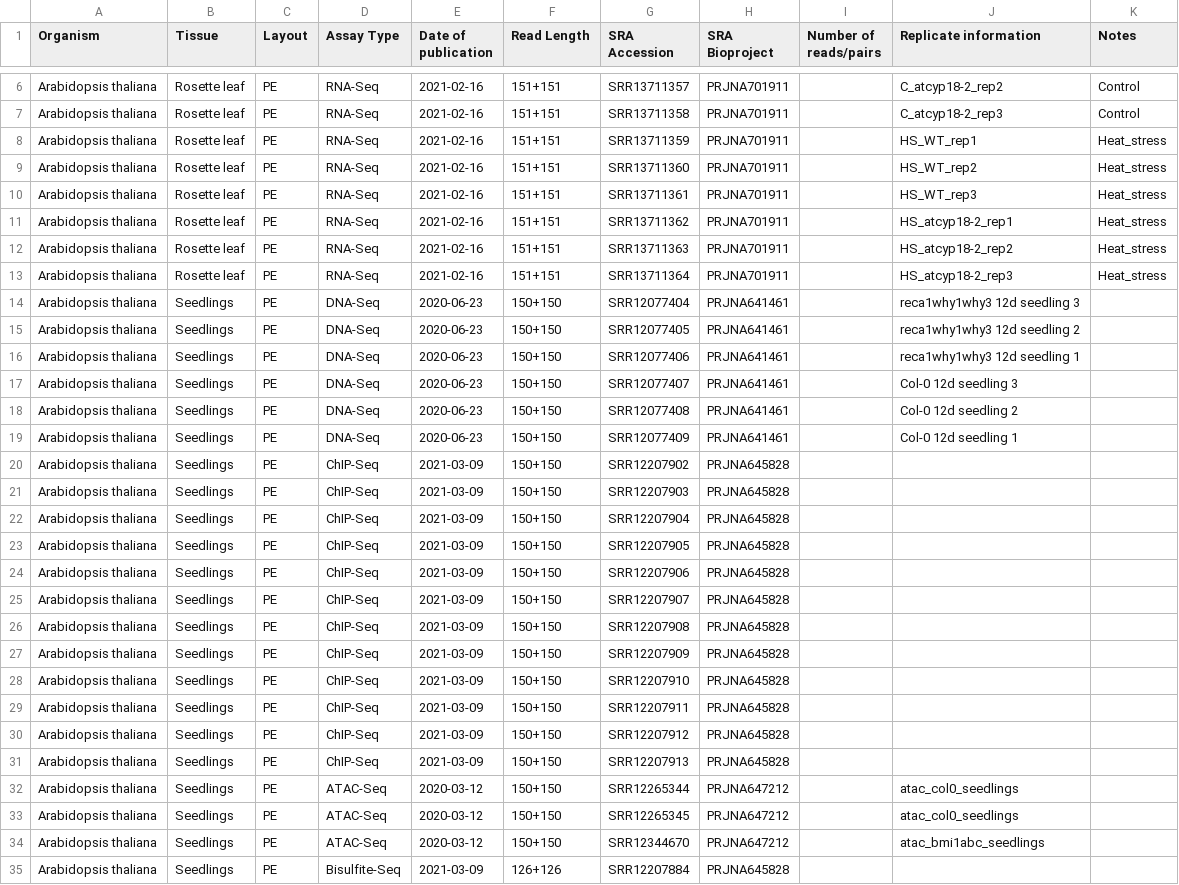
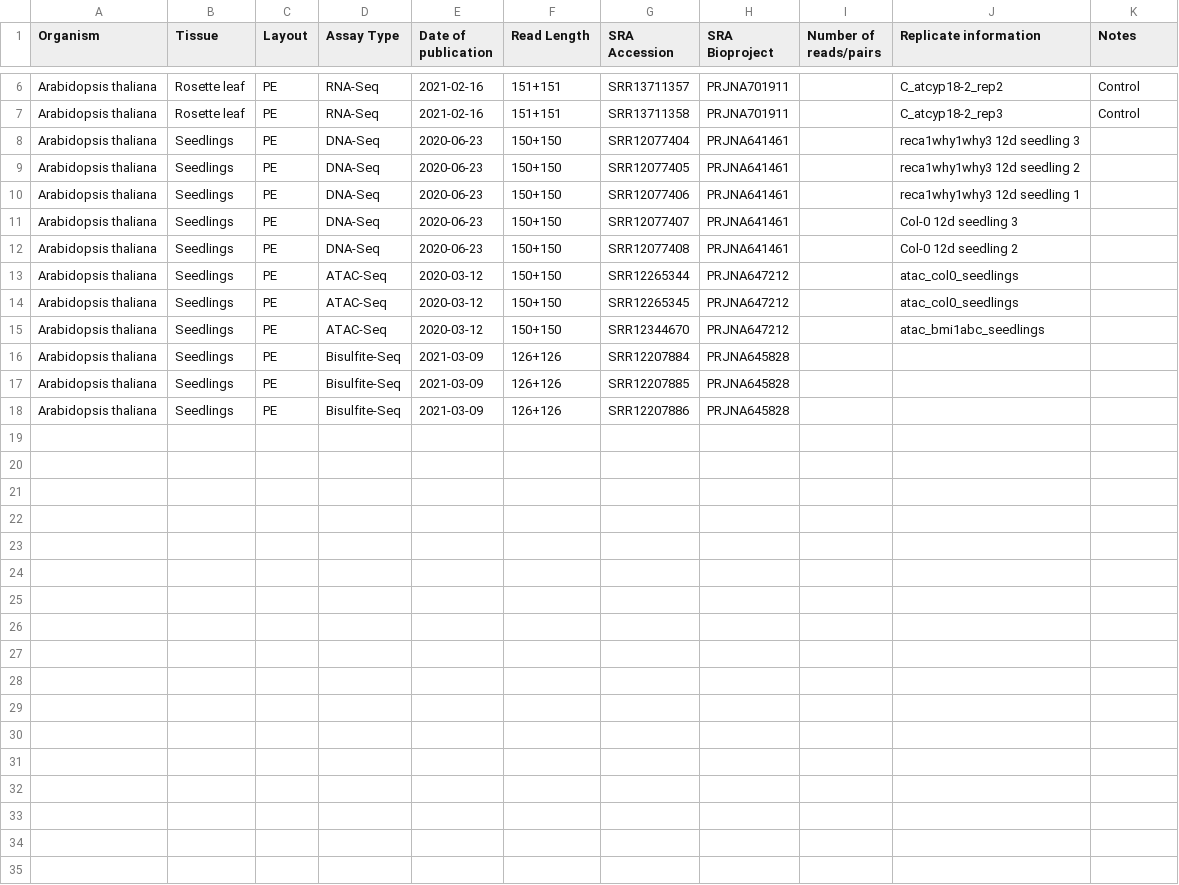
Before and after one commit to sagnikbanerjee15/Abridge_analysis_and_manuscript, a CSV file: ListOfNCBI-SRASamplesForExperimentST.csv, drawn as a sheet; only a part is shown, gaps mark what is left out; the shorter side is filled out with more unchanged rows.

```diff
--- a/ListOfNCBI-SRASamplesForExperimentST.csv
+++ b/ListOfNCBI-SRASamplesForExperimentST.csv
@@ -7,8 +7,2 @@ Arabidopsis thaliana,Rosette leaf,PE,RNA-Seq,"	2021-02-16",151+151,SRR13711357,P
 Arabidopsis thaliana,Rosette leaf,PE,RNA-Seq,"	2021-02-16",151+151,SRR13711358,PRJNA701911,,C_atcyp18-2_rep3,Control
-Arabidopsis thaliana,Rosette leaf,PE,RNA-Seq,"	2021-02-16",151+151,SRR13711359,PRJNA701911,,HS_WT_rep1,Heat_stress
-Arabidopsis thaliana,Rosette leaf,PE,RNA-Seq,"	2021-02-16",151+151,SRR13711360,PRJNA701911,,HS_WT_rep2,Heat_stress
-Arabidopsis thaliana,Rosette leaf,PE,RNA-Seq,"	2021-02-16",151+151,SRR13711361,PRJNA701911,,HS_WT_rep3,Heat_stress
-Arabidopsis thaliana,Rosette leaf,PE,RNA-Seq,"	2021-02-16",151+151,SRR13711362,PRJNA701911,,HS_atcyp18-2_rep1,Heat_stress
-Arabidopsis thaliana,Rosette leaf,PE,RNA-Seq,"	2021-02-16",151+151,SRR13711363,PRJNA701911,,HS_atcyp18-2_rep2,Heat_stress
-Arabidopsis thaliana,Rosette leaf,PE,RNA-Seq,"	2021-02-16",151+151,SRR13711364,PRJNA701911,,HS_atcyp18-2_rep3,Heat_stress
 Arabidopsis thaliana,Seedlings,PE,DNA-Seq,"	2020-06-23",150+150,SRR12077404,PRJNA641461,,reca1why1why3 12d seedling 3,
@@ -18,15 +12,2 @@ Arabidopsis thaliana,Seedlings,PE,DNA-Seq,"	2020-06-23",150+150,SRR12077407,PRJN
 Arabidopsis thaliana,Seedlings,PE,DNA-Seq,"	2020-06-23",150+150,SRR12077408,PRJNA641461,,Col-0 12d seedling 2,
-Arabidopsis thaliana,Seedlings,PE,DNA-Seq,"	2020-06-23",150+150,SRR12077409,PRJNA641461,,Col-0 12d seedling 1,
-Arabidopsis thaliana,Seedlings,PE,ChIP-Seq,"	2021-03-09",150+150,SRR12207902,"	PRJNA645828",,,
-Arabidopsis thaliana,Seedlings,PE,ChIP-Seq,"	2021-03-09",150+150,SRR12207903,"	PRJNA645828",,,
-Arabidopsis thaliana,Seedlings,PE,ChIP-Seq,"	2021-03-09",150+150,SRR12207904,"	PRJNA645828",,,
-Arabidopsis thaliana,Seedlings,PE,ChIP-Seq,"	2021-03-09",150+150,SRR12207905,"	PRJNA645828",,,
-Arabidopsis thaliana,Seedlings,PE,ChIP-Seq,"	2021-03-09",150+150,SRR12207906,"	PRJNA645828",,,
-Arabidopsis thaliana,Seedlings,PE,ChIP-Seq,"	2021-03-09",150+150,SRR12207907,"	PRJNA645828",,,
-Arabidopsis thaliana,Seedlings,PE,ChIP-Seq,"	2021-03-09",150+150,SRR12207908,"	PRJNA645828",,,
-Arabidopsis thaliana,Seedlings,PE,ChIP-Seq,"	2021-03-09",150+150,SRR12207909,"	PRJNA645828",,,
-Arabidopsis thaliana,Seedlings,PE,ChIP-Seq,"	2021-03-09",150+150,SRR12207910,"	PRJNA645828",,,
-Arabidopsis thaliana,Seedlings,PE,ChIP-Seq,"	2021-03-09",150+150,SRR12207911,"	PRJNA645828",,,
-Arabidopsis thaliana,Seedlings,PE,ChIP-Seq,"	2021-03-09",150+150,SRR12207912,"	PRJNA645828",,,
-Arabidopsis thaliana,Seedlings,PE,ChIP-Seq,"	2021-03-09",150+150,SRR12207913,"	PRJNA645828",,,
 Arabidopsis thaliana,Seedlings,PE,ATAC-Seq,"	2020-03-12",150+150,SRR12265344,"	PRJNA647212",,atac_col0_seedlings,
```
Also changed, not shown: 1 other file.
